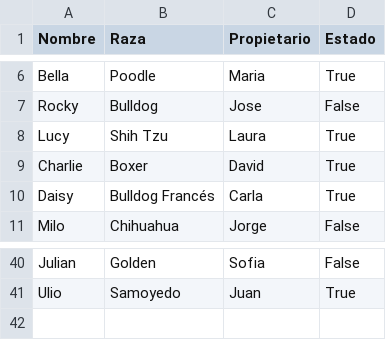
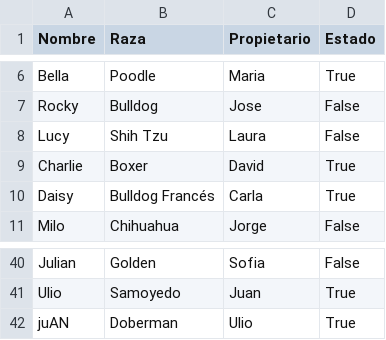
Before and after one commit to JuanBaez77/TPI, a CSV file: csv/mascota.csv, drawn as a sheet; only a part is shown, gaps mark what is left out.

```diff
--- a/csv/mascota.csv
+++ b/csv/mascota.csv
@@ -7,3 +7,3 @@ Bella,Poodle,Maria,True
 Rocky,Bulldog,Jose,False
-Lucy,Shih Tzu,Laura,True
+Lucy,Shih Tzu,Laura,False
 Charlie,Boxer,David,True
@@ -41 +41,2 @@ Julian,Golden,Sofia,False
 Ulio,Samoyedo,Juan,True
+juAN,Doberman,Ulio,True
```
Also changed, not shown: csv/persona.csv, 8 other files.
